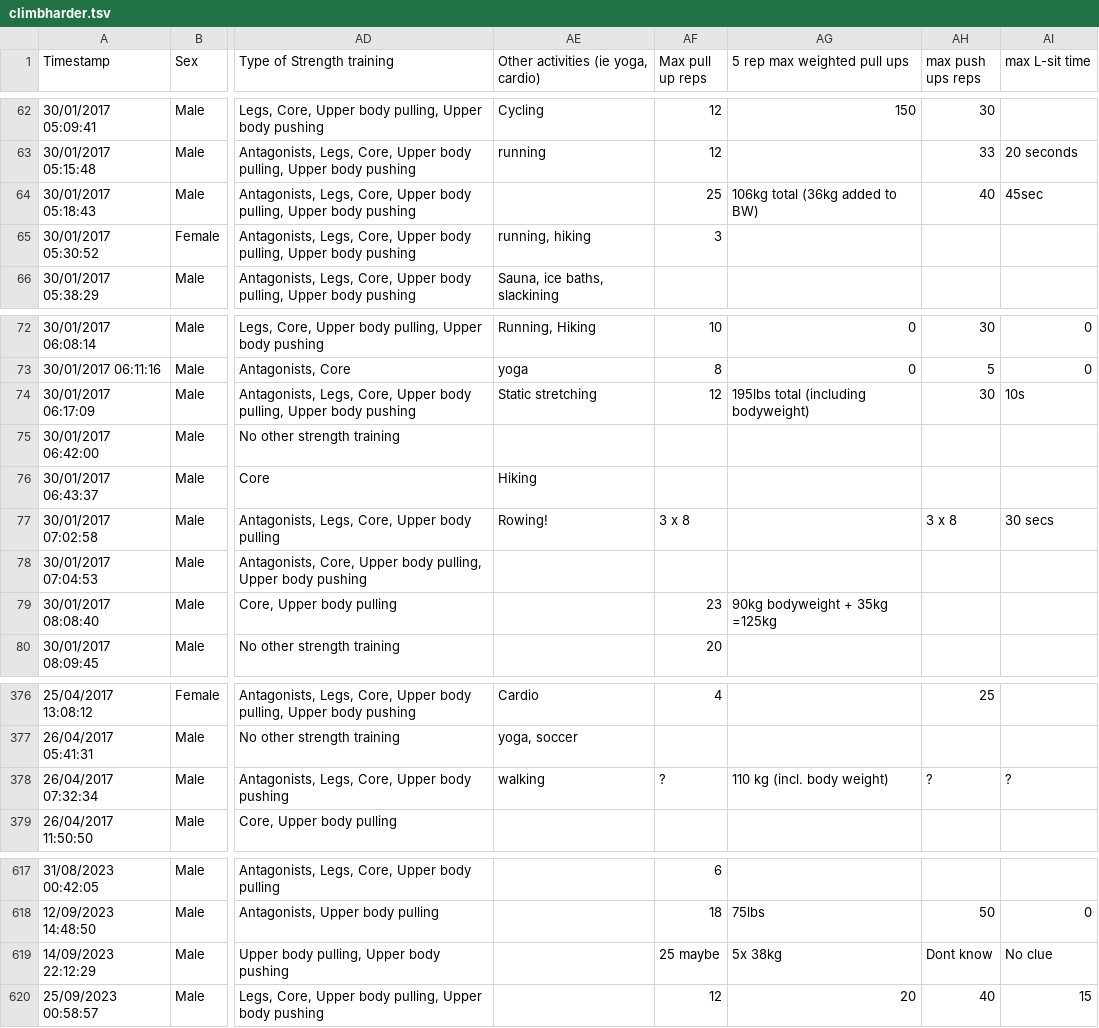
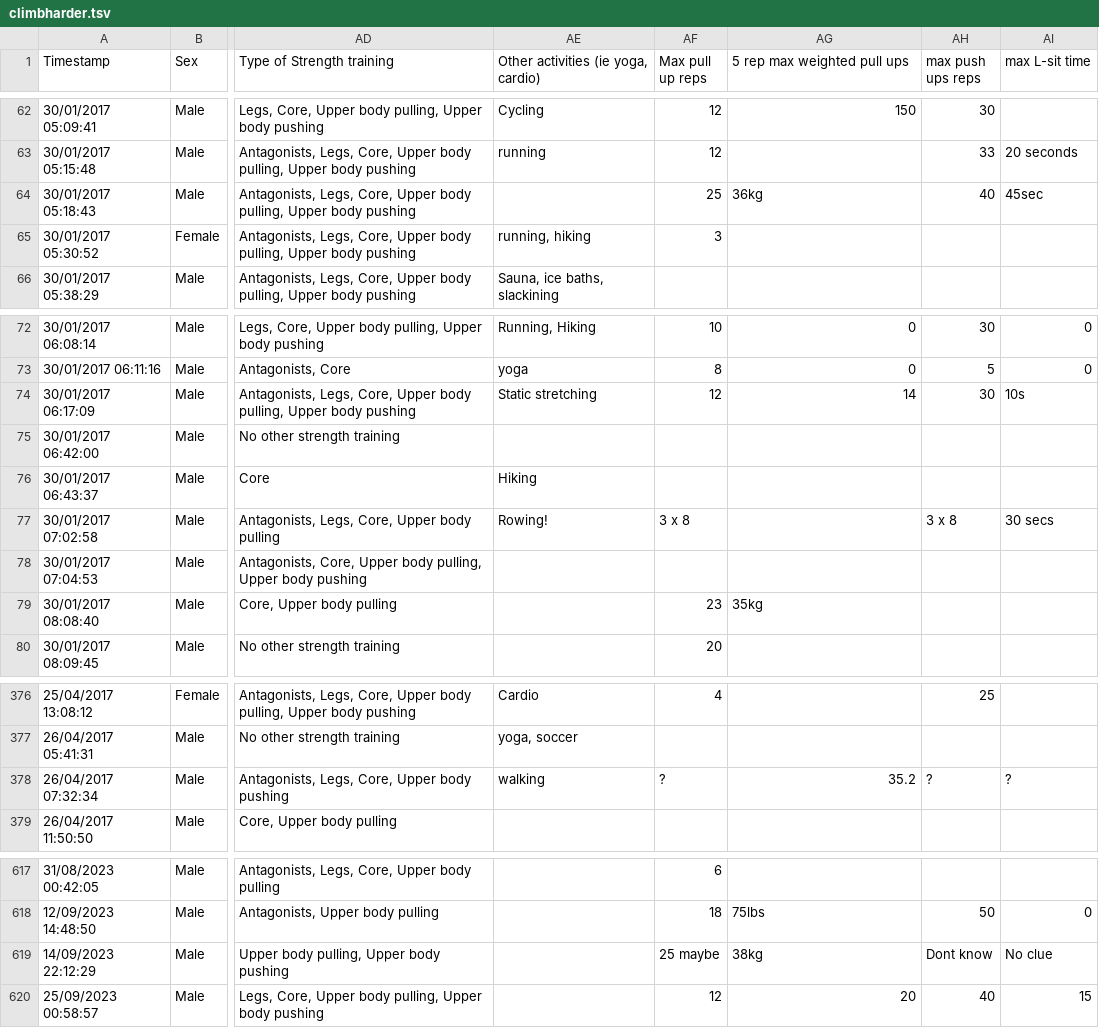
Before and after one commit to dlants/climbcapacity, a TSV file: scripts/climbharder.tsv, drawn as a sheet; only a part is shown, gaps mark what is left out; the diff names each change by its address in the sheet, - before the commit and + after, or states it on an @@ line.

Commit message:
update measures, climbharder tsv, import script

```diff
--- a/scripts/climbharder.tsv
+++ b/scripts/climbharder.tsv
-AG64 (5 rep max weighted pull ups): 106kg total (36kg added to BW)
+AG64 (5 rep max weighted pull ups): 36kg
-AG74 (5 rep max weighted pull ups): 195lbs total (including bodyweight)
+AG74 (5 rep max weighted pull ups): 14
-AG79 (5 rep max weighted pull ups): 90kg bodyweight + 35kg =125kg
+AG79 (5 rep max weighted pull ups): 35kg
-AG378 (5 rep max weighted pull ups): 110 kg (incl. body weight)
+AG378 (5 rep max weighted pull ups): 35.2
-AG619 (5 rep max weighted pull ups): 5x 38kg
+AG619 (5 rep max weighted pull ups): 38kg
```
Also changed, not shown: 2 other files.
